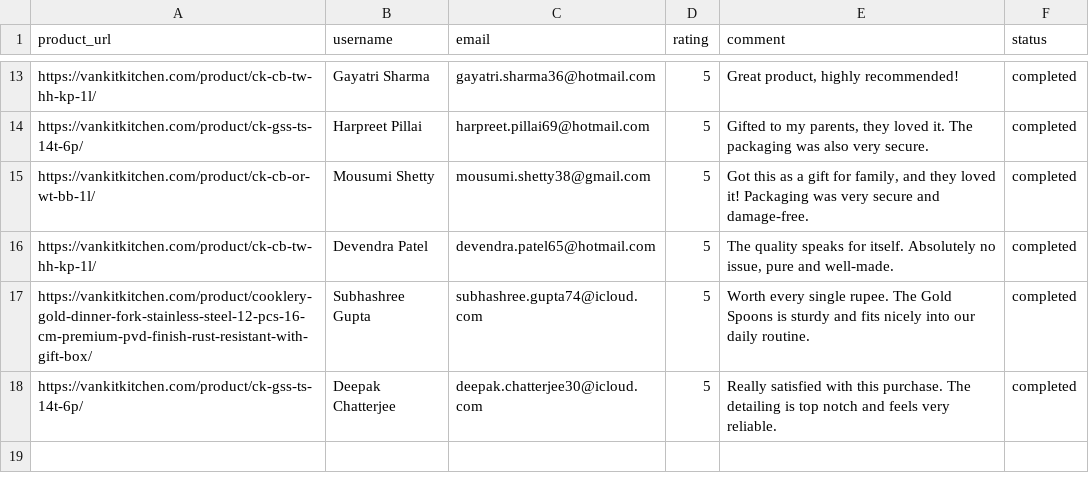
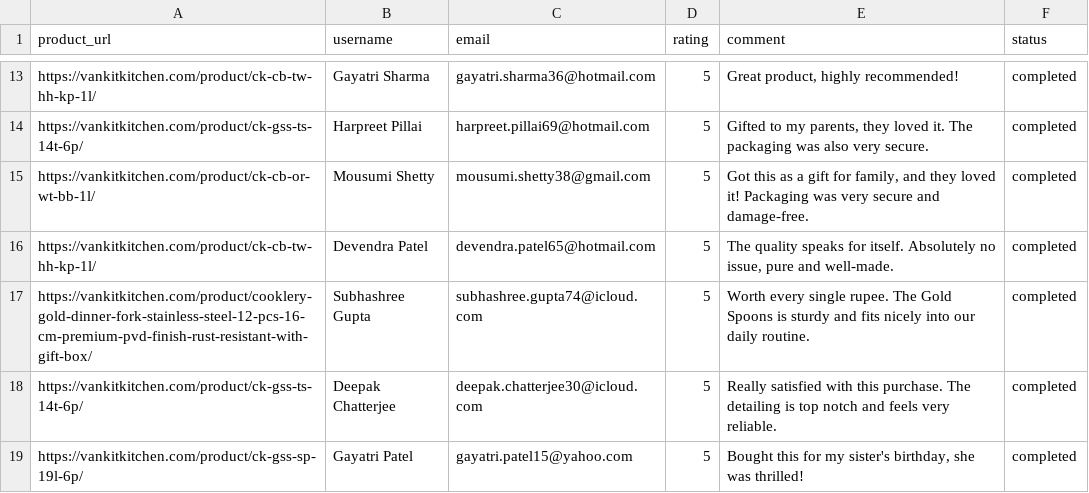
Before and after one commit to ankit1714/website-review, a CSV file: reviews.csv, drawn as a sheet; only a part is shown, gaps mark what is left out.

```diff
--- a/reviews.csv
+++ b/reviews.csv
@@ -18 +18,2 @@ https://vankitkitchen.com/product/cooklery-gold-dinner-fork-stainless-steel-12-p
 https://vankitkitchen.com/product/ck-gss-ts-14t-6p/,Deepak Chatterjee,deepak.chatterjee30@icloud.com,5,Really satisfied with this purchase. The detailing is top notch and feels very reliable.,completed
+https://vankitkitchen.com/product/ck-gss-sp-19l-6p/,Gayatri Patel,gayatri.patel15@yahoo.com,5,"Bought this for my sister's birthday, she was thrilled!",completed
```
